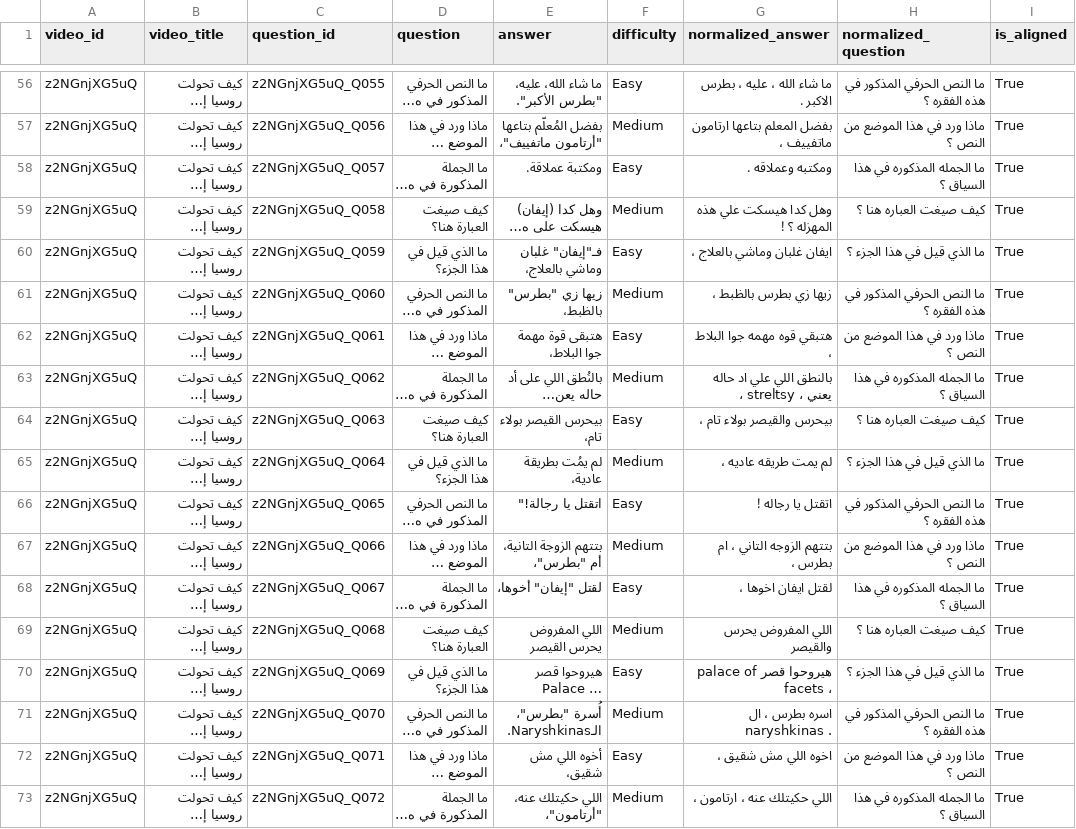
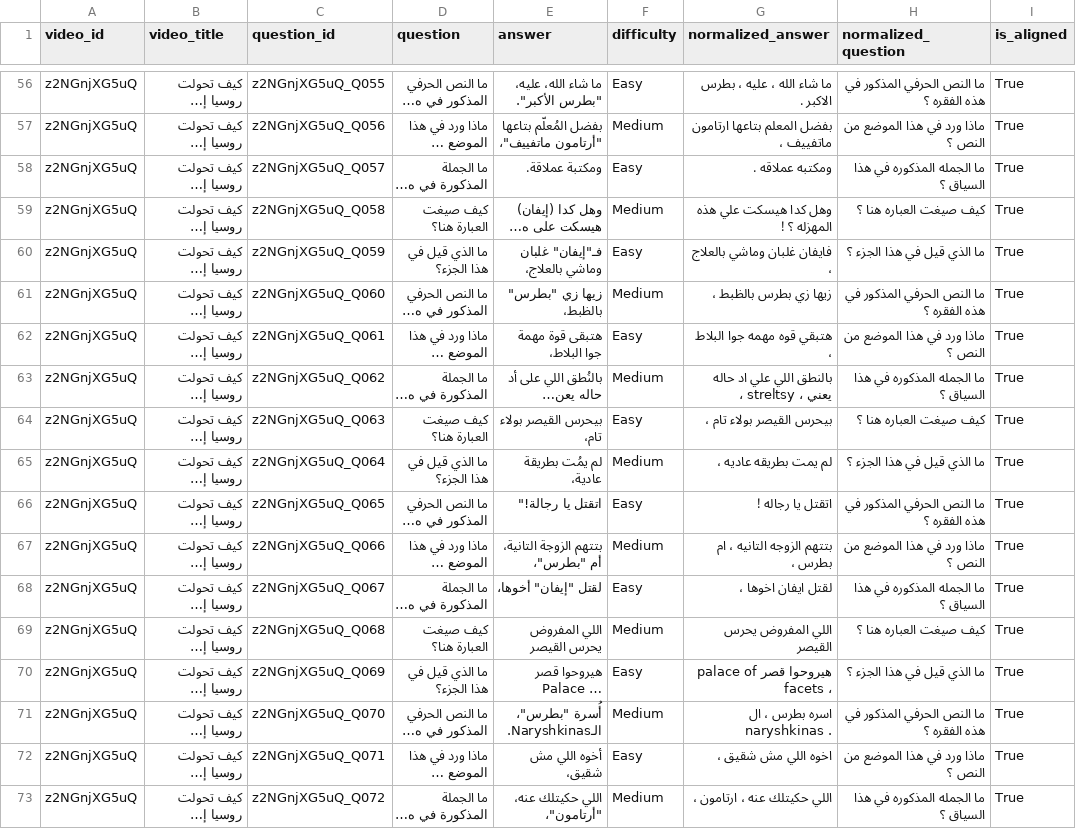
Before and after one commit to NourSaber0/Arabic-NLP-System, a CSV file: Model_Ready_Data/z2NGnjXG5uQ_cleaned.csv, drawn as a sheet; only a part is shown, gaps mark what is left out; long unchanged cells end in …; the diff covers the shown part only; the diff names each change by its address in the sheet, - before the commit and + after, or states it on an @@ line.

```diff
--- a/Model_Ready_Data/z2NGnjXG5uQ_cleaned.csv
+++ b/Model_Ready_Data/z2NGnjXG5uQ_cleaned.csv
-G58 (normalized_answer): ومكتبه وعملاقه .
+G58 (normalized_answer): ومكتبه عملاقه .
-G60 (normalized_answer): ايفان غلبان وماشي بالعلاج ،
+G60 (normalized_answer): فايفان غلبان وماشي بالعلاج ،
-G64 (normalized_answer): بيحرس والقيصر بولاء تام ،
+G64 (normalized_answer): بيحرس القيصر بولاء تام ،
-G65 (normalized_answer): لم يمت طريقه عاديه ،
+G65 (normalized_answer): لم يمت بطريقه عاديه ،
-G67 (normalized_answer): بتتهم الزوجه التاني ، ام بطرس ،
+G67 (normalized_answer): بتتهم الزوجه التانيه ، ام بطرس ،
-G69 (normalized_answer): اللي المفروض يحرس والقيصر
+G69 (normalized_answer): اللي المفروض يحرس القيصر
```
Also changed, not shown: 88 edited cells elsewhere in this file, Model_Ready_Data/0urc3PabvOs_cleaned.csv, Model_Ready_Data/3AwL93uolIA_cleaned.csv, 22 other files.
